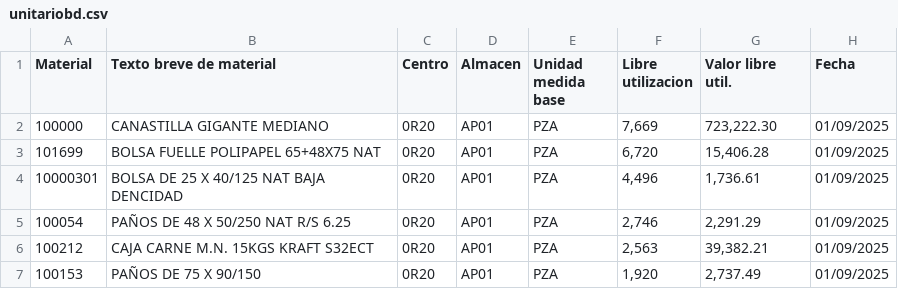
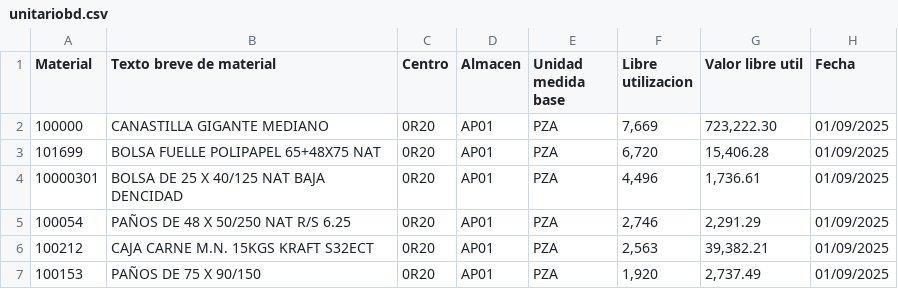
Before and after one commit to rosaliolh/basedatos, a CSV file: unitariobd.csv, drawn as a sheet; only a part is shown.

Commit message:
Update unitariobd.csv

```diff
--- a/unitariobd.csv
+++ b/unitariobd.csv
@@ -1,2 +1,2 @@
-Material,Texto breve de material,Centro,Almacen,Unidad medida base,Libre utilizacion,Valor libre util.,Fecha
+Material,Texto breve de material,Centro,Almacen,Unidad medida base,Libre utilizacion,Valor libre util,Fecha
 100000,CANASTILLA GIGANTE MEDIANO,0R20,AP01,PZA,"7,669","723,222.30",01/09/2025
```
